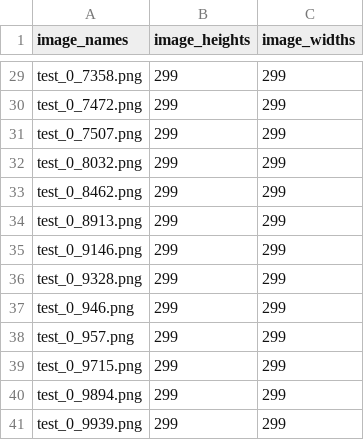
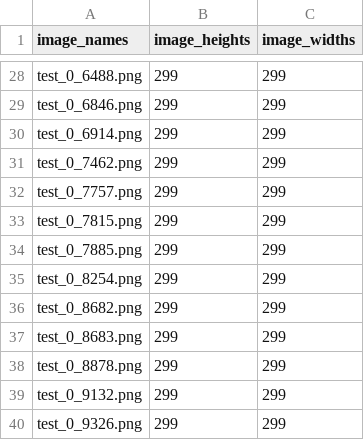
Before and after one commit to Dev789-del/Tree_Classification, a CSV file: model/test.csv, drawn as a sheet; only a part is shown, gaps mark what is left out; addresses are those after the commit; the diff covers the shown part only; the diff names each change by its address in the sheet, - before the commit and + after, or states it on an @@ line.

Commit message:
Change test csv info

```diff
--- a/model/test.csv
+++ b/model/test.csv
-A28 (image_names): test_0_7358.png
+A28 (image_names): test_0_6488.png
-A29 (image_names): test_0_7472.png
+A29 (image_names): test_0_6846.png
-A30 (image_names): test_0_7507.png
+A30 (image_names): test_0_6914.png
-A31 (image_names): test_0_8032.png
+A31 (image_names): test_0_7462.png
-A32 (image_names): test_0_8462.png
+A32 (image_names): test_0_7757.png
-A33 (image_names): test_0_8913.png
+A33 (image_names): test_0_7815.png
-A34 (image_names): test_0_9146.png
+A34 (image_names): test_0_7885.png
-A35 (image_names): test_0_9328.png
+A35 (image_names): test_0_8254.png
-A36 (image_names): test_0_946.png
+A36 (image_names): test_0_8682.png
-A37 (image_names): test_0_957.png
+A37 (image_names): test_0_8683.png
-A38 (image_names): test_0_9715.png
+A38 (image_names): test_0_8878.png
-A39 (image_names): test_0_9894.png
+A39 (image_names): test_0_9132.png
-A40 (image_names): test_0_9939.png
+A40 (image_names): test_0_9326.png
```
Also changed, not shown: 1 removed row and 26 edited cells elsewhere in this file.
